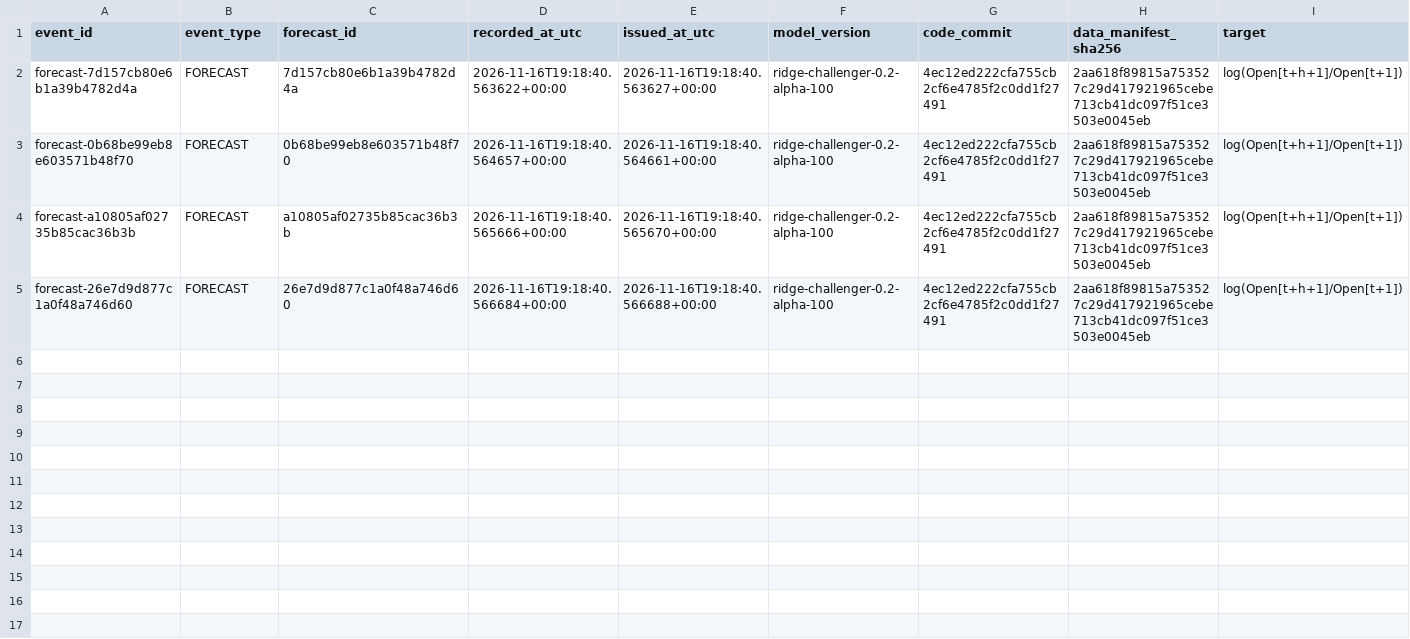
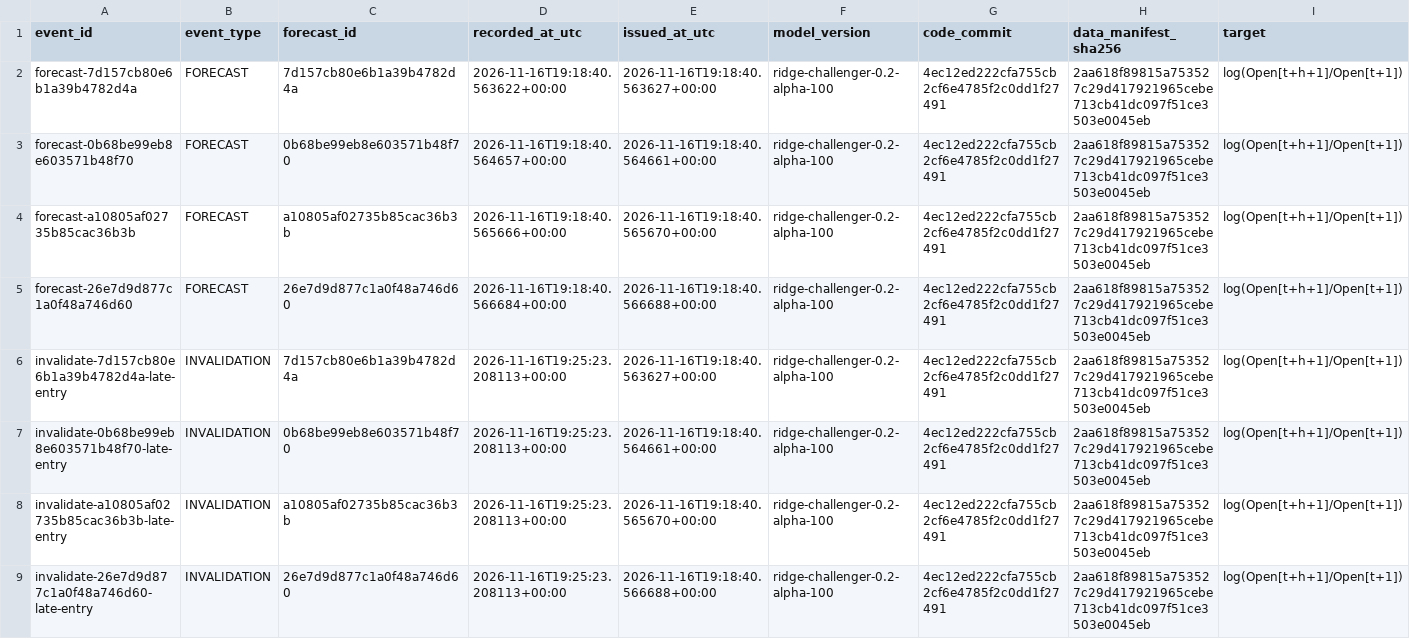
Before and after one commit to gnmcrapa-gif/G, a CSV file: ledger/forecast_ledger.csv, drawn as a sheet; only a part is shown; rows hold the shown columns only; the diff covers the shown part only; the diff names each change by its address in the sheet, - before the commit and + after, or states it on an @@ line.

```diff
--- a/ledger/forecast_ledger.csv
+++ b/ledger/forecast_ledger.csv
+row 6: invalidate-7d157cb80e6b1a39b4782d4a-late-entry | INVALIDATION | 7d157cb80e6b1a39b4782d4a | 2026-11-16T19:25:23.208113+00:00 | 2026-11-16T19:18:40.563627+00:00 | ridge-challenger-0.2-alpha-100 | 4ec12ed222cfa755cb2cf6e4785f2c0dd1f27491 | 2aa618f89815a753527c29d417921965cebe713cb41dc097f51ce3503e0045eb | log(Open[t+h+1]/Open[t+1])
+row 7: invalidate-0b68be99eb8e603571b48f70-late-entry | INVALIDATION | 0b68be99eb8e603571b48f70 | 2026-11-16T19:25:23.208113+00:00 | 2026-11-16T19:18:40.564661+00:00 | ridge-challenger-0.2-alpha-100 | 4ec12ed222cfa755cb2cf6e4785f2c0dd1f27491 | 2aa618f89815a753527c29d417921965cebe713cb41dc097f51ce3503e0045eb | log(Open[t+h+1]/Open[t+1])
+row 8: invalidate-a10805af02735b85cac36b3b-late-entry | INVALIDATION | a10805af02735b85cac36b3b | 2026-11-16T19:25:23.208113+00:00 | 2026-11-16T19:18:40.565670+00:00 | ridge-challenger-0.2-alpha-100 | 4ec12ed222cfa755cb2cf6e4785f2c0dd1f27491 | 2aa618f89815a753527c29d417921965cebe713cb41dc097f51ce3503e0045eb | log(Open[t+h+1]/Open[t+1])
+row 9: invalidate-26e7d9d877c1a0f48a746d60-late-entry | INVALIDATION | 26e7d9d877c1a0f48a746d60 | 2026-11-16T19:25:23.208113+00:00 | 2026-11-16T19:18:40.566688+00:00 | ridge-challenger-0.2-alpha-100 | 4ec12ed222cfa755cb2cf6e4785f2c0dd1f27491 | 2aa618f89815a753527c29d417921965cebe713cb41dc097f51ce3503e0045eb | log(Open[t+h+1]/Open[t+1])
```
Also changed, not shown: 4 added rows elsewhere in this file, reports/latest/oos_predictions.csv, 6 other files.
